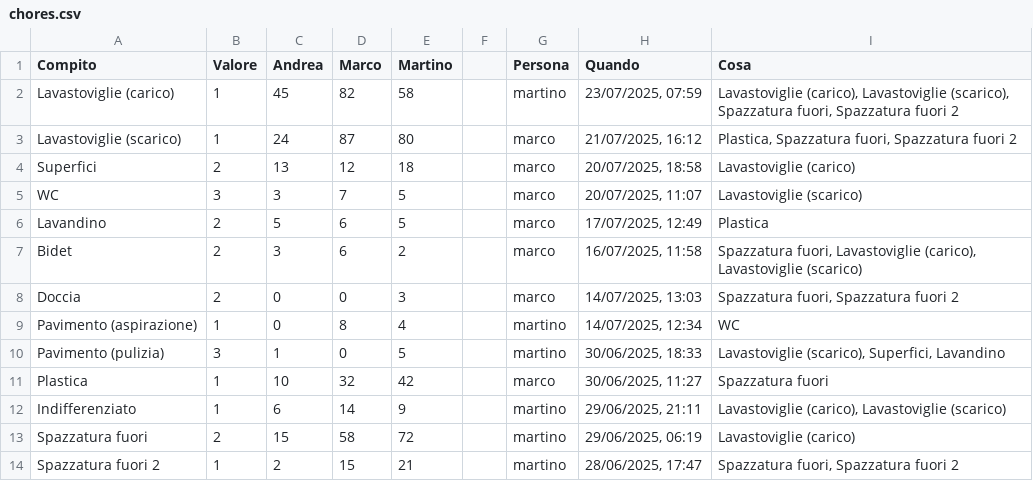
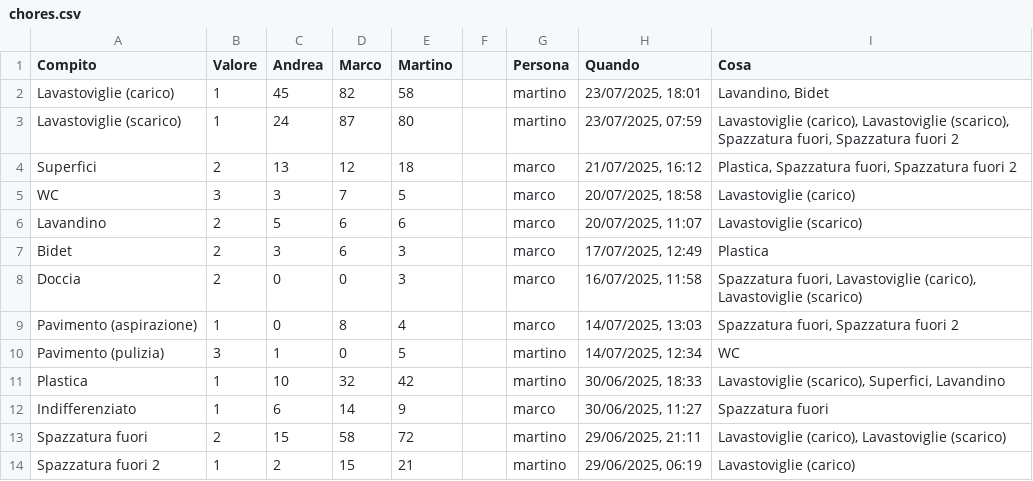
Before and after one commit to BertrandPouget/v0-litpi, a CSV file: data/chores.csv, drawn as a sheet; only a part is shown; the diff covers the shown part only.

Commit message:
Update chores for martino

```diff
--- a/data/chores.csv
+++ b/data/chores.csv
@@ -1,14 +1,14 @@
 Compito,Valore,Andrea,Marco,Martino,,Persona,Quando,Cosa
-Lavastoviglie (carico),1,45,82,58,,martino,"23/07/2025, 07:59","Lavastoviglie (carico), Lavastoviglie (scarico), Spazzatura fuori, Spazzatura fuori 2"
-Lavastoviglie (scarico),1,24,87,80,,marco,"21/07/2025, 16:12","Plastica, Spazzatura fuori, Spazzatura fuori 2"
-Superfici,2,13,12,18,,marco,"20/07/2025, 18:58",Lavastoviglie (carico)
-WC,3,3,7,5,,marco,"20/07/2025, 11:07",Lavastoviglie (scarico)
-Lavandino,2,5,6,5,,marco,"17/07/2025, 12:49",Plastica
-Bidet,2,3,6,2,,marco,"16/07/2025, 11:58","Spazzatura fuori, Lavastoviglie (carico), Lavastoviglie (scarico)"
-Doccia,2,0,0,3,,marco,"14/07/2025, 13:03","Spazzatura fuori, Spazzatura fuori 2"
-Pavimento (aspirazione),1,0,8,4,,martino,"14/07/2025, 12:34",WC
-Pavimento (pulizia),3,1,0,5,,martino,"30/06/2025, 18:33","Lavastoviglie (scarico), Superfici, Lavandino"
-Plastica,1,10,32,42,,marco,"30/06/2025, 11:27",Spazzatura fuori
-Indifferenziato,1,6,14,9,,martino,"29/06/2025, 21:11","Lavastoviglie (carico), Lavastoviglie (scarico)"
-Spazzatura fuori,2,15,58,72,,martino,"29/06/2025, 06:19",Lavastoviglie (carico)
-Spazzatura fuori 2,1,2,15,21,,martino,"28/06/2025, 17:47","Spazzatura fuori, Spazzatura fuori 2"
+Lavastoviglie (carico),1,45,82,58,,martino,"23/07/2025, 18:01","Lavandino, Bidet"
+Lavastoviglie (scarico),1,24,87,80,,martino,"23/07/2025, 07:59","Lavastoviglie (carico), Lavastoviglie (scarico), Spazzatura fuori, Spazzatura fuori 2"
+Superfici,2,13,12,18,,marco,"21/07/2025, 16:12","Plastica, Spazzatura fuori, Spazzatura fuori 2"
+WC,3,3,7,5,,marco,"20/07/2025, 18:58",Lavastoviglie (carico)
+Lavandino,2,5,6,6,,marco,"20/07/2025, 11:07",Lavastoviglie (scarico)
+Bidet,2,3,6,3,,marco,"17/07/2025, 12:49",Plastica
+Doccia,2,0,0,3,,marco,"16/07/2025, 11:58","Spazzatura fuori, Lavastoviglie (carico), Lavastoviglie (scarico)"
+Pavimento (aspirazione),1,0,8,4,,marco,"14/07/2025, 13:03","Spazzatura fuori, Spazzatura fuori 2"
+Pavimento (pulizia),3,1,0,5,,martino,"14/07/2025, 12:34",WC
+Plastica,1,10,32,42,,martino,"30/06/2025, 18:33","Lavastoviglie (scarico), Superfici, Lavandino"
+Indifferenziato,1,6,14,9,,marco,"30/06/2025, 11:27",Spazzatura fuori
+Spazzatura fuori,2,15,58,72,,martino,"29/06/2025, 21:11","Lavastoviglie (carico), Lavastoviglie (scarico)"
+Spazzatura fuori 2,1,2,15,21,,martino,"29/06/2025, 06:19",Lavastoviglie (carico)
```
Also changed, not shown: 1 added row and 5 edited cells elsewhere in this file.
